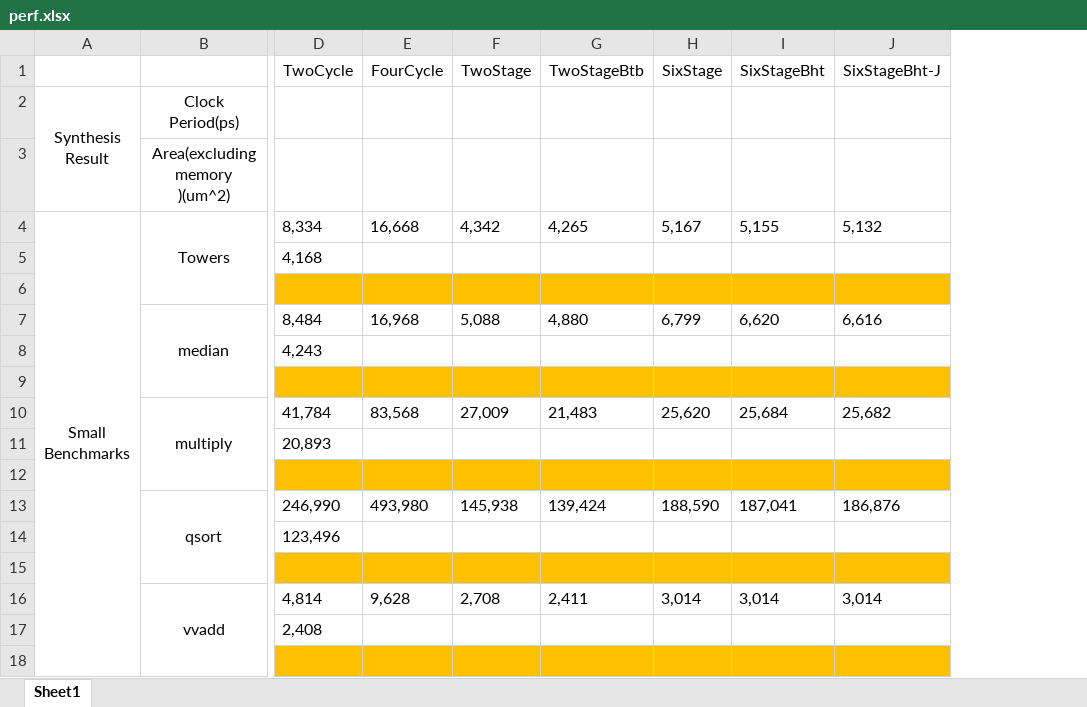
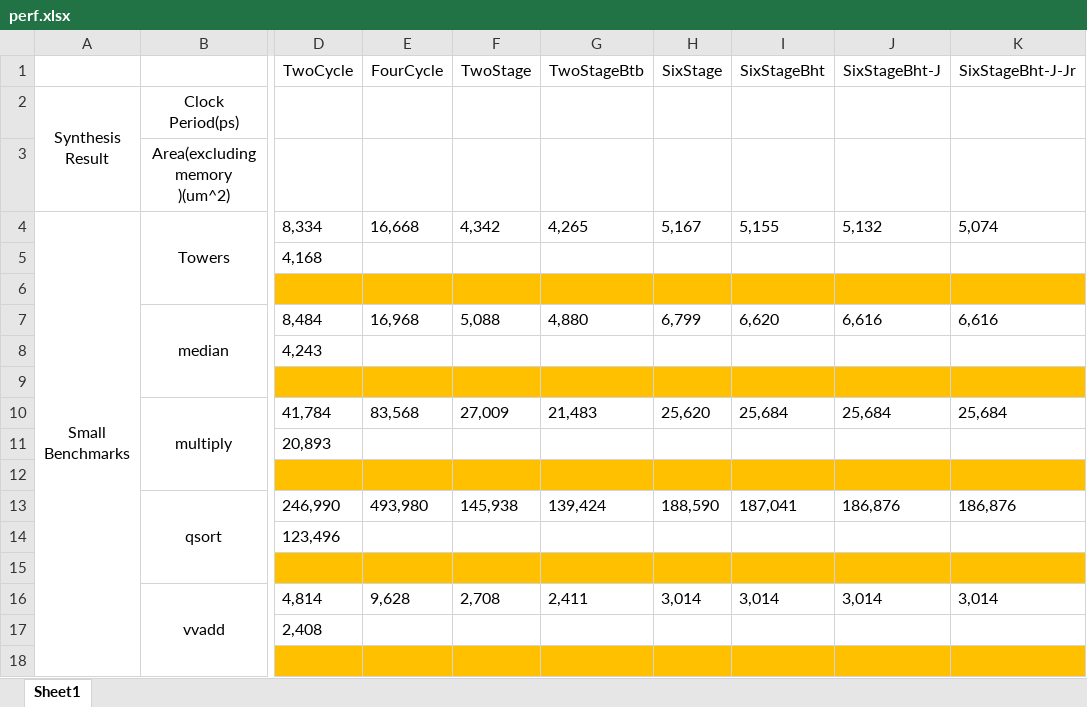
Before and after one commit to jjyy-Huang/6.175, an Excel workbook: riscv/perf.xlsx, sheet Sheet1, drawn as a sheet; only a part is shown, gaps mark what is left out; values as stored, in another font and other column widths than the file's, no borders; the diff names each change by its address in the sheet, - before the commit and + after, or states it on an @@ line.

```diff
--- a/riscv/perf.xlsx (sheet Sheet1)
+++ b/riscv/perf.xlsx (sheet Sheet1)
+column K (SixStageBht-J-Jr), rows 4-16: 5,074 |  |  | 6,616 |  |  | 25,684 |  |  | 186,876 |  |  | 3,014
-J10 (SixStageBht-J): 25,682
+J10 (SixStageBht-J): 25,684
```
Also changed, not shown: 3 other files.
